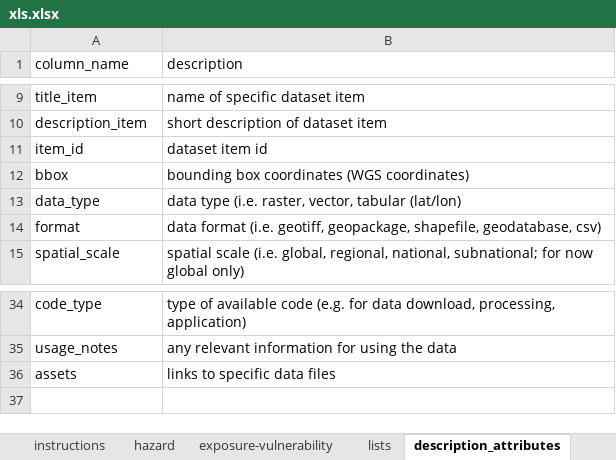
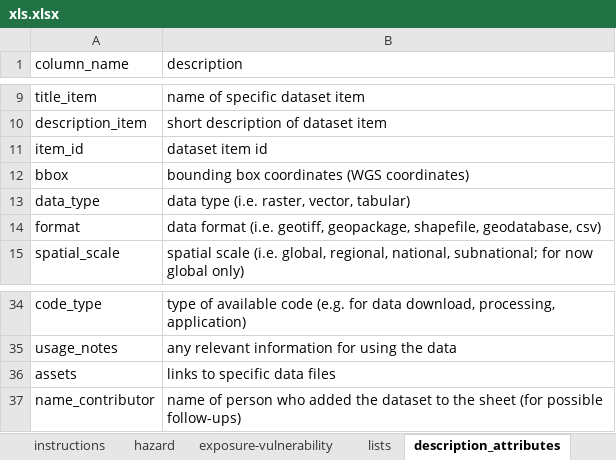
Before and after one commit to climate-risk-data/climate-risk-stac, an Excel workbook: csv/xls.xlsx, sheet description_attributes, drawn as a sheet; only a part is shown, gaps mark what is left out; values as stored, in another font and other column widths than the file's, no borders; table styles not drawn; the diff names each change by its address in the sheet, - before the commit and + after, or states it on an @@ line.

```diff
--- a/csv/xls.xlsx (sheet description_attributes)
+++ b/csv/xls.xlsx (sheet description_attributes)
-B13 (description): data type (i.e. raster, vector, tabular (lat/lon)
+B13 (description): data type (i.e. raster, vector, tabular)
+row 37: name_contributor | name of person who added the dataset to the sheet (for possible follow-ups)
```
Also changed, not shown: sheet exposure-vulnerability, sheet hazard, sheet lists, sheet instructions, charts or pictures, 3 other files.
